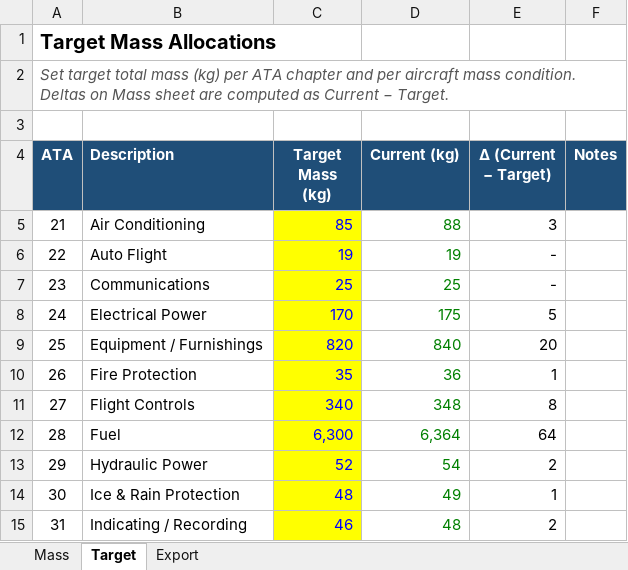
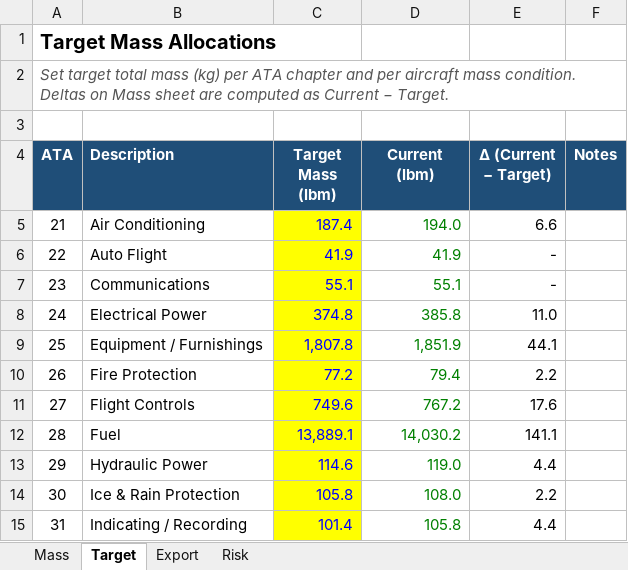
Before and after one commit to rootAmos/mass_dash, an Excel workbook: MassProps.xlsm, sheet Target, drawn as a sheet; only a part is shown; values as stored, in another font and other column widths than the file's, no borders; conditional formats not drawn; the diff covers the shown part only; the diff names each change by its address in the sheet, - before the commit and + after, or states it on an @@ line.

Commit message:
Read Risk sheet plot values

```diff
--- a/MassProps.xlsm (sheet Target)
+++ b/MassProps.xlsm (sheet Target)
+sheet tab: Risk
-C4: Target Mass (kg)
+C4: Target Mass (lbm)
-D4: Current (kg)
+D4: Current (lbm)
-C5 (Target Mass (lbm)): 85
+C5 (Target Mass (lbm)): 187.4
-D5 (Current (lbm)): 88
+D5 (Current (lbm)): 194.0
-E5 (Δ (Current − Target)): 3
+E5 (Δ (Current − Target)): 6.6
-C6 (Target Mass (lbm)): 19
+C6 (Target Mass (lbm)): 41.9
-D6 (Current (lbm)): 19
+D6 (Current (lbm)): 41.9
-C7 (Target Mass (lbm)): 25
+C7 (Target Mass (lbm)): 55.1
-D7 (Current (lbm)): 25
+D7 (Current (lbm)): 55.1
-C8 (Target Mass (lbm)): 170
+C8 (Target Mass (lbm)): 374.8
-D8 (Current (lbm)): 175
+D8 (Current (lbm)): 385.8
-E8 (Δ (Current − Target)): 5
+E8 (Δ (Current − Target)): 11.0
-C9 (Target Mass (lbm)): 820
+C9 (Target Mass (lbm)): 1,807.8
-D9 (Current (lbm)): 840
+D9 (Current (lbm)): 1,851.9
-E9 (Δ (Current − Target)): 20
+E9 (Δ (Current − Target)): 44.1
-C10 (Target Mass (lbm)): 35
+C10 (Target Mass (lbm)): 77.2
-D10 (Current (lbm)): 36
+D10 (Current (lbm)): 79.4
-E10 (Δ (Current − Target)): 1
+E10 (Δ (Current − Target)): 2.2
-C11 (Target Mass (lbm)): 340
+C11 (Target Mass (lbm)): 749.6
-D11 (Current (lbm)): 348
+D11 (Current (lbm)): 767.2
-E11 (Δ (Current − Target)): 8
+E11 (Δ (Current − Target)): 17.6
-C12 (Target Mass (lbm)): 6,300
+C12 (Target Mass (lbm)): 13,889.1
-D12 (Current (lbm)): 6,364
+D12 (Current (lbm)): 14,030.2
-E12 (Δ (Current − Target)): 64
+E12 (Δ (Current − Target)): 141.1
-C13 (Target Mass (lbm)): 52
+C13 (Target Mass (lbm)): 114.6
-D13 (Current (lbm)): 54
+D13 (Current (lbm)): 119.0
-E13 (Δ (Current − Target)): 2
+E13 (Δ (Current − Target)): 4.4
-C14 (Target Mass (lbm)): 48
+C14 (Target Mass (lbm)): 105.8
-D14 (Current (lbm)): 49
+D14 (Current (lbm)): 108.0
-E14 (Δ (Current − Target)): 1
+E14 (Δ (Current − Target)): 2.2
-C15 (Target Mass (lbm)): 46
+C15 (Target Mass (lbm)): 101.4
-D15 (Current (lbm)): 48
+D15 (Current (lbm)): 105.8
-E15 (Δ (Current − Target)): 2
+E15 (Δ (Current − Target)): 4.4
```
Also changed, not shown: 72 edited cells and cell formats elsewhere in this sheet, sheet Export, sheet Mass, hidden cells, charts or pictures, 1 other file.
